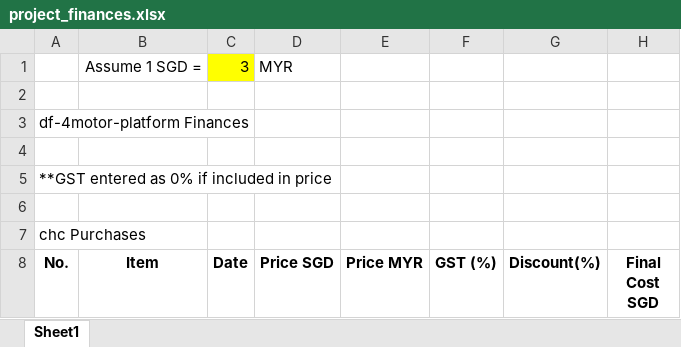
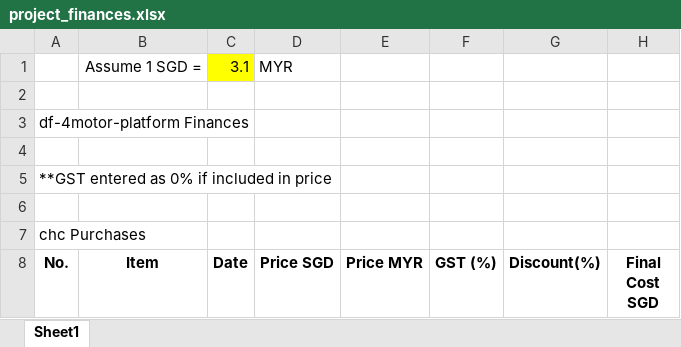
Before and after one commit to ryanangch/df-4motor-platform, an Excel workbook: project_finances.xlsx, sheet Sheet1, drawn as a sheet; only a part is shown; values as stored, in another font and other column widths than the file's, no borders; the diff covers the shown part only; the diff names each change by its address in the sheet, - before the commit and + after, or states it on an @@ line.

```diff
--- a/project_finances.xlsx (sheet Sheet1)
+++ b/project_finances.xlsx (sheet Sheet1)
-C1 (Date): 3
+C1 (Date): 3.1
```
Also changed, not shown: 1 added row, 1 removed row and 30 edited cells elsewhere in this sheet.
